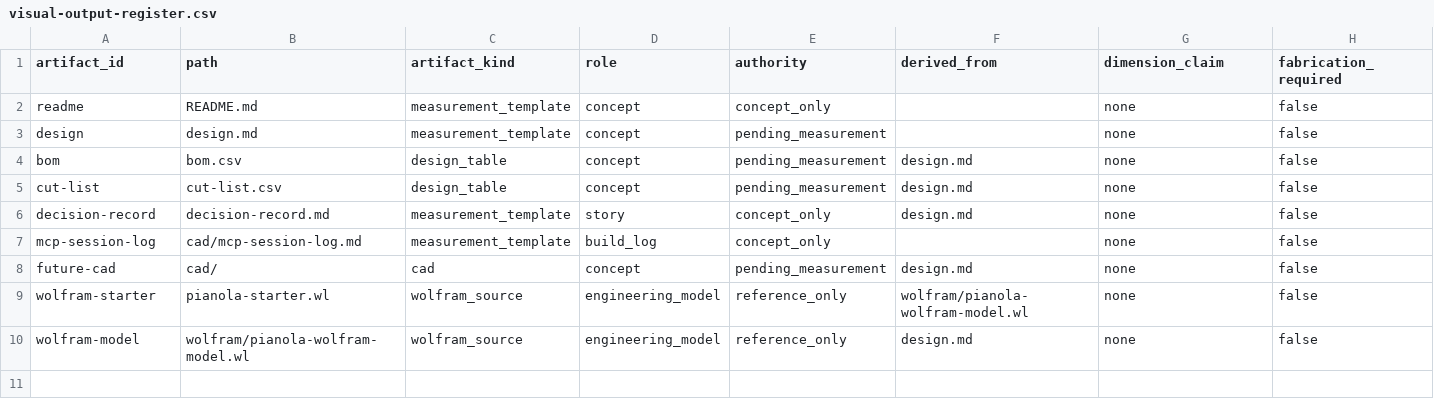
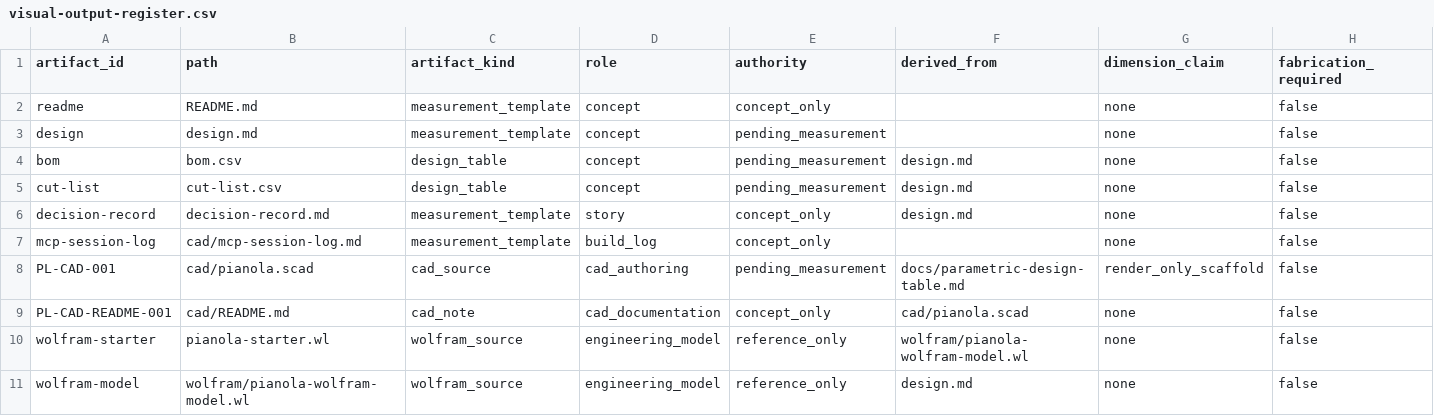
Before and after one commit to tonykoop/pianola, a CSV file: visual-output-register.csv, drawn as a sheet; only a part is shown; removed rows and columns are numbered as before the commit, all else as after; rows hold the shown columns only; the diff names each change by its address in the sheet, - before the commit and + after, or states it on an @@ line.

```diff
--- a/visual-output-register.csv
+++ b/visual-output-register.csv
-row 8: future-cad | cad/ | cad | concept | pending_measurement | design.md | none | false
+row 8: PL-CAD-001 | cad/pianola.scad | cad_source | cad_authoring | pending_measurement | docs/parametric-design-table.md | render_only_scaffold | false
+row 9: PL-CAD-README-001 | cad/README.md | cad_note | cad_documentation | concept_only | cad/pianola.scad | none | false
```
Also changed, not shown: 11 other files.
